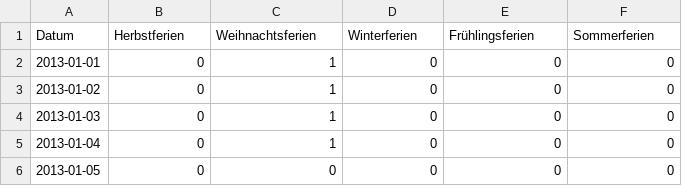
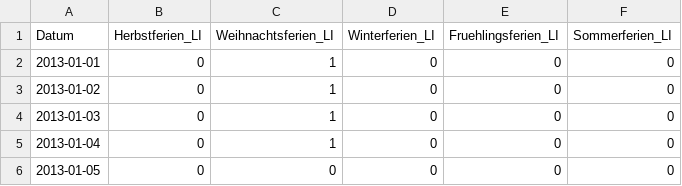
Before and after one commit to AI-sInA/Data-Science-und-ML-Team-9, a CSV file: Schulferien_Litauen_finale.csv, drawn as a sheet; only a part is shown.

```diff
--- a/Schulferien_Litauen_finale.csv
+++ b/Schulferien_Litauen_finale.csv
@@ -1,2 +1,2 @@
-Datum,Herbstferien,Weihnachtsferien,Winterferien,Frühlingsferien,Sommerferien
+Datum,Herbstferien_LI,Weihnachtsferien_LI,Winterferien_LI,Fruehlingsferien_LI,Sommerferien_LI
 2013-01-01,0,1,0,0,0
```
Also changed, not shown: Heimspiel_Holstein_Kiel_finle.csv, Kieler_Umschlag_finale.csv, 7 other files.
